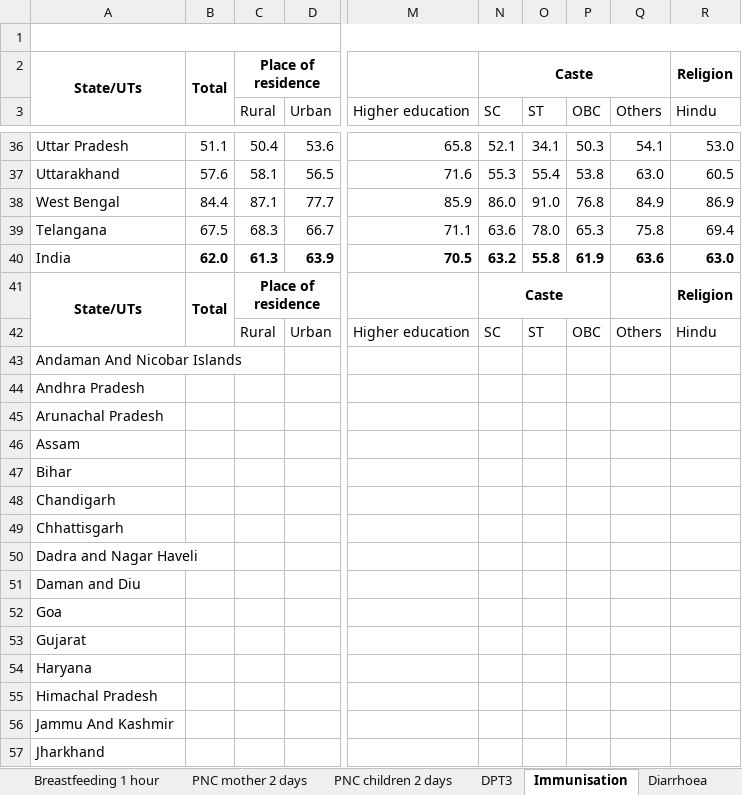
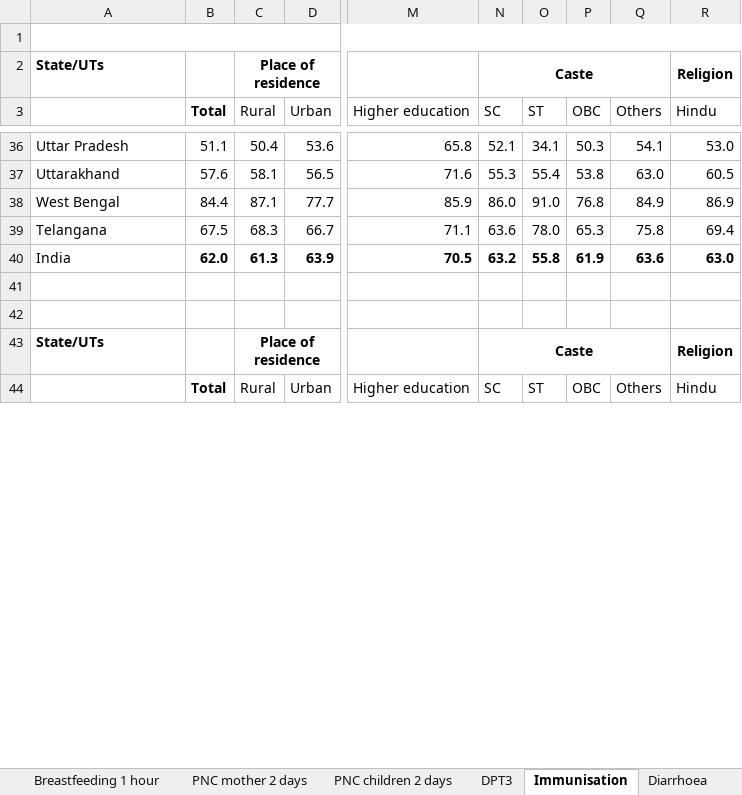
Before and after one commit to beto-Sibileau/ico-nfhs-multipage, an Excel workbook: datasets/Equity_Analysis.xlsx, sheet Immunisation, drawn as a sheet; only a part is shown, gaps mark what is left out; values as stored, in another font and other column widths than the file's, no borders; removed rows and columns are numbered as before the commit, all else as after; rows hold the shown columns only; the diff covers the shown part only; the diff names each change by its address in the sheet, - before the commit and + after, or states it on an @@ line.

```diff
--- a/datasets/Equity_Analysis.xlsx (sheet Immunisation)
+++ b/datasets/Equity_Analysis.xlsx (sheet Immunisation)
-A2 alignment: center
+A2 alignment: left
-A2:A3 merged
-B2 (Total): Total
+B2 (Total): (empty)
-B2:B3 merged
-B3: (empty)
+B3: Total
+row 41: (empty)
+row 42: (empty)
-A43 alignment: center
+A43 alignment: left
-A41:A42 merged
-B43 (Total): Total
+B43 (Total): (empty)
-B41:B42 merged
-N41:P41 merged
+N43:Q43 merged
-B44 (Total): (empty)
+B44 (Total): Total
-row 43: Andaman And Nicobar Islands
-row 44: Andhra Pradesh
-row 45: Arunachal Pradesh
-row 46: Assam
-row 47: Bihar
-row 48: Chandigarh
-row 49: Chhattisgarh
-row 50: Dadra and Nagar Haveli
-row 51: Daman and Diu
-row 52: Goa
-row 53: Gujarat
-row 54: Haryana
-row 55: Himachal Pradesh
-row 56: Jammu And Kashmir
-row 57: Jharkhand
```
Also changed, not shown: 37 added rows and 22 removed rows elsewhere in this sheet, sheet PNC mother 2 days, sheet PNC children 2 days, sheet DPT3, sheet Breastfeeding 1 hour, sheet IFA for 100 days, sheet Protected against neonatTetnus, 5 more sheets, other sheet tabs.
